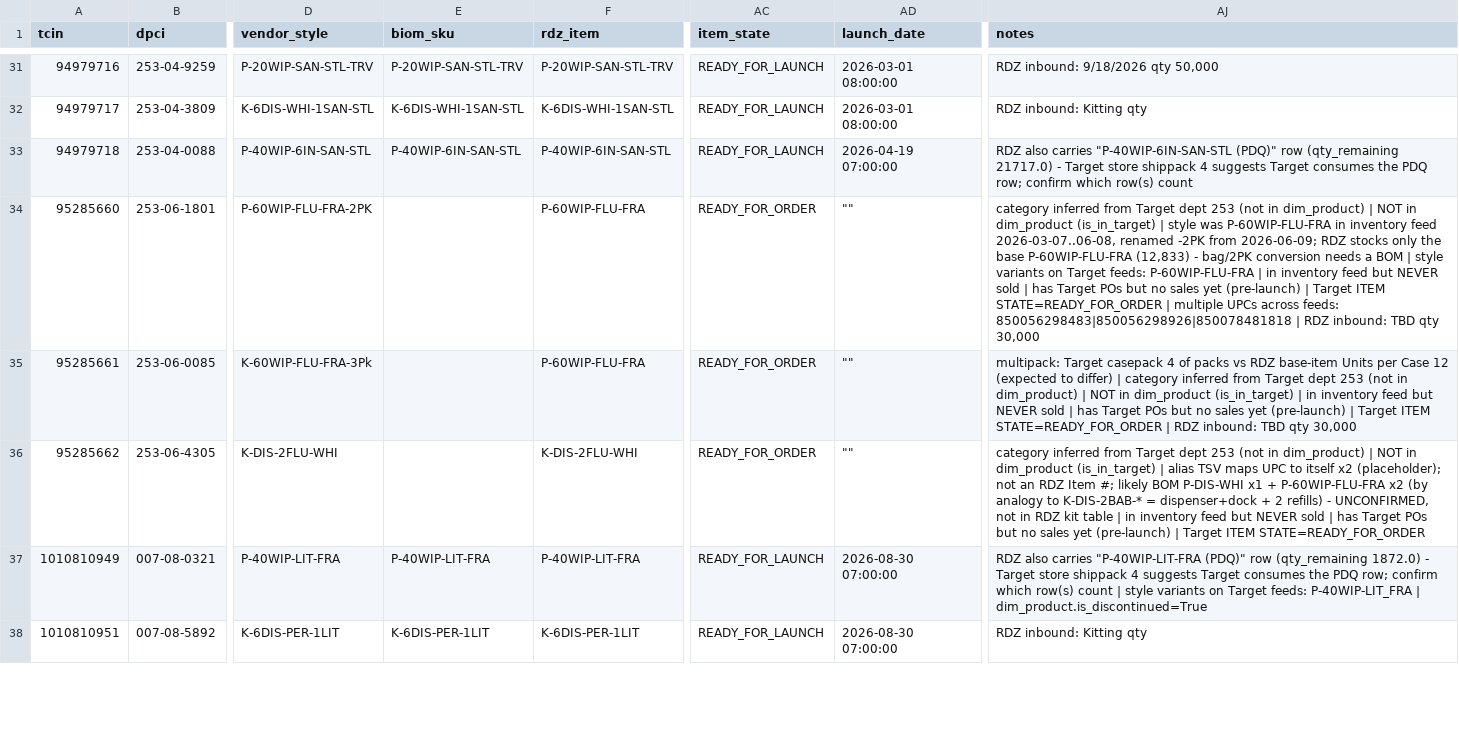
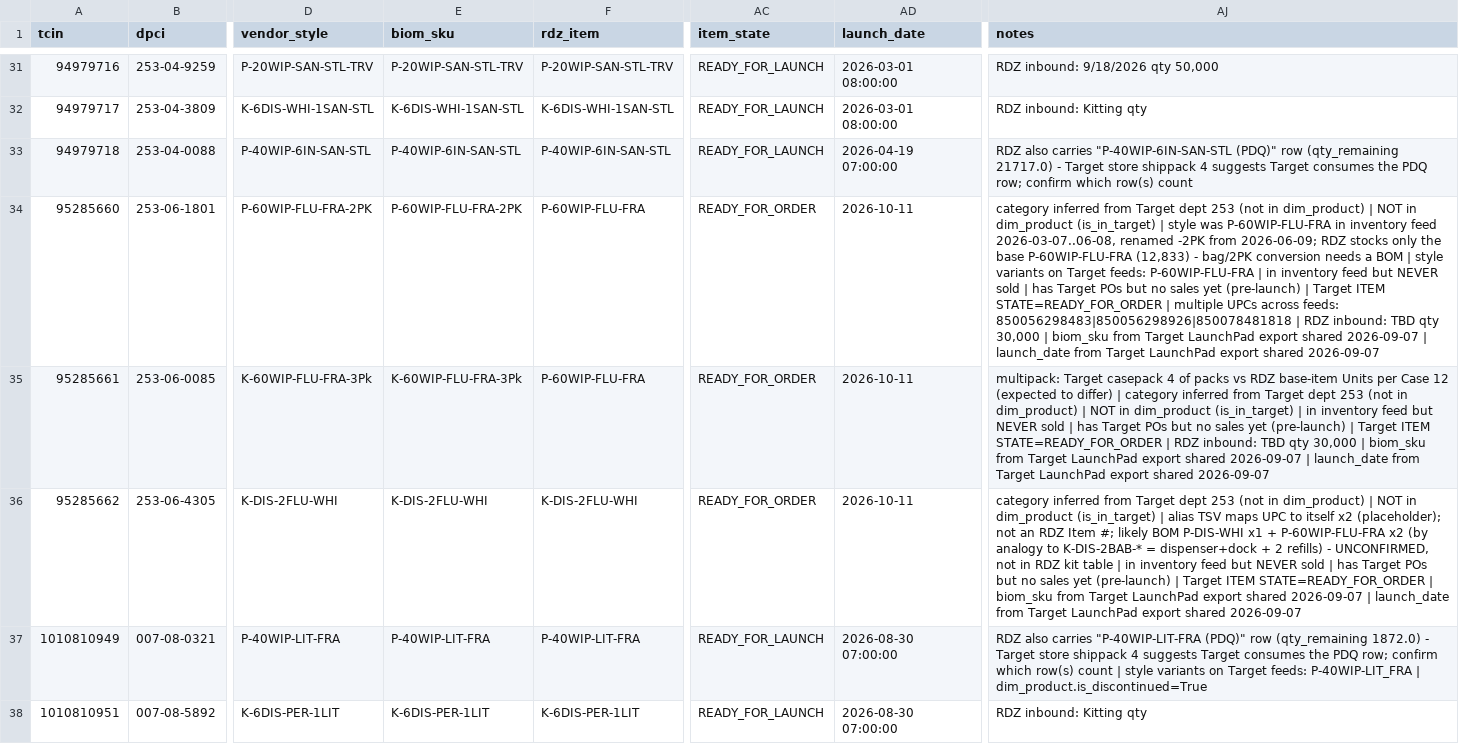
Before and after one commit to aubrey-biom/super-guide, a CSV file: data/item_master_target.csv, drawn as a sheet; only a part is shown, gaps mark what is left out; the diff covers the shown part only; the diff names each change by its address in the sheet, - before the commit and + after, or states it on an @@ line.

```diff
--- a/data/item_master_target.csv
+++ b/data/item_master_target.csv
-E34 (biom_sku): (empty)
+E34 (biom_sku): P-60WIP-FLU-FRA-2PK
-AD34:AD36 (launch_date): ""
+AD34:AD36 (launch_date): 2026-10-11
-AJ34 (notes): …qty 30,000
+AJ34 (notes): …qty 30,000 | biom_sku from Target LaunchPad export shared 2026-09-07 | launch_date from Target LaunchPad export shared 2026-09-07
-E35 (biom_sku): (empty)
+E35 (biom_sku): K-60WIP-FLU-FRA-3Pk
-AJ35 (notes): …qty 30,000
+AJ35 (notes): …qty 30,000 | biom_sku from Target LaunchPad export shared 2026-09-07 | launch_date from Target LaunchPad export shared 2026-09-07
-E36 (biom_sku): (empty)
+E36 (biom_sku): K-DIS-2FLU-WHI
-AJ36 (notes): …ITEM STATE=READY_FOR_ORDER
+AJ36 (notes): …ITEM STATE=READY_FOR_ORDER | biom_sku from Target LaunchPad export shared 2026-09-07 | launch_date from Target LaunchPad export shared 2026-09-07
```
Also changed, not shown: 20 edited cells elsewhere in this file, docs/samples/2026-09-04/csv/accuracy_pos_candidates.csv, docs/samples/2026-09-04/csv/exceptions.csv, 10 other files.
